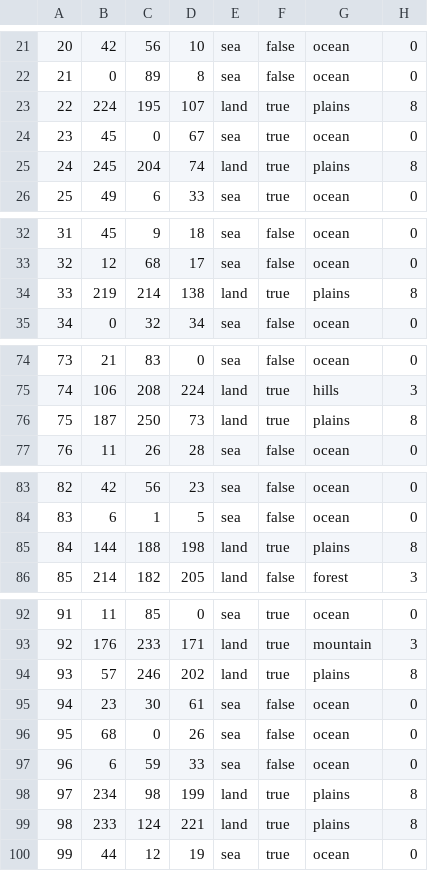
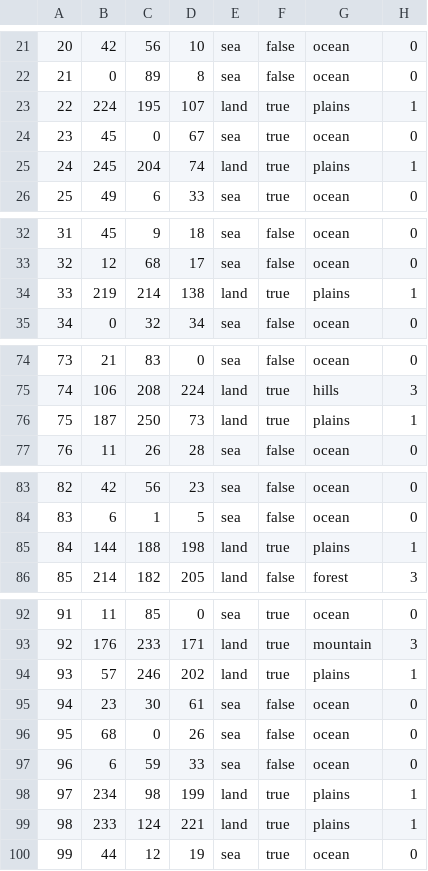
Before and after one commit to Hanntheccho/HOI4-Beyond-Earth, a CSV file: map/definition.csv, drawn as a sheet; only a part is shown, gaps mark what is left out; the diff covers the shown part only.

```diff
--- a/map/definition.csv
+++ b/map/definition.csv
@@ -22,5 +22,5 @@
 21;0;89;8;sea;false;ocean;0
-22;224;195;107;land;true;plains;8
+22;224;195;107;land;true;plains;1
 23;45;0;67;sea;true;ocean;0
-24;245;204;74;land;true;plains;8
+24;245;204;74;land;true;plains;1
 25;49;6;33;sea;true;ocean;0
@@ -33,3 +33,3 @@
 32;12;68;17;sea;false;ocean;0
-33;219;214;138;land;true;plains;8
+33;219;214;138;land;true;plains;1
 34;0;32;34;sea;false;ocean;0
@@ -75,3 +75,3 @@
 74;106;208;224;land;true;hills;3
-75;187;250;73;land;true;plains;8
+75;187;250;73;land;true;plains;1
 76;11;26;28;sea;false;ocean;0
@@ -84,3 +84,3 @@
 83;6;1;5;sea;false;ocean;0
-84;144;188;198;land;true;plains;8
+84;144;188;198;land;true;plains;1
 85;214;182;205;land;false;forest;3
@@ -93,3 +93,3 @@
 92;176;233;171;land;true;mountain;3
-93;57;246;202;land;true;plains;8
+93;57;246;202;land;true;plains;1
 94;23;30;61;sea;false;ocean;0
@@ -97,4 +97,4 @@
 96;6;59;33;sea;false;ocean;0
-97;234;98;199;land;true;plains;8
-98;233;124;221;land;true;plains;8
+97;234;98;199;land;true;plains;1
+98;233;124;221;land;true;plains;1
 99;44;12;19;sea;true;ocean;0
```
Also changed, not shown: 11 edited cells elsewhere in this file, 18 other files.
